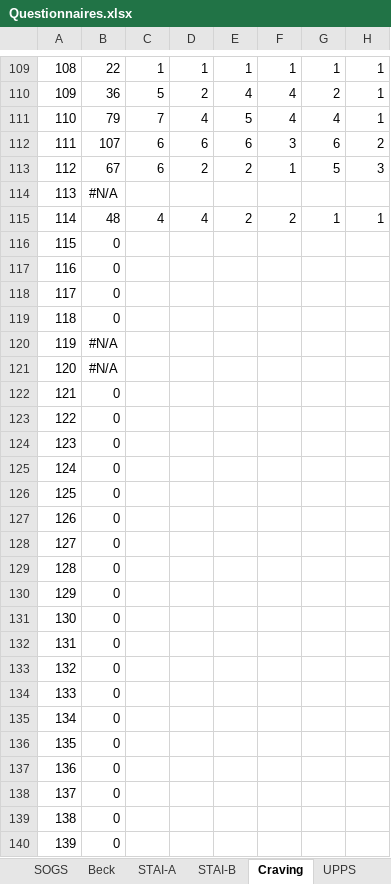
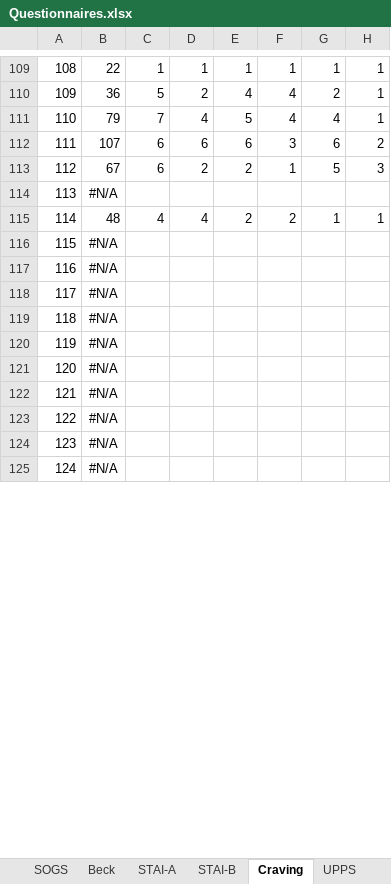
Before and after one commit to FWyckmans/MBMF_Study2, an Excel workbook: Raw_Data/Questionnaires.xlsx, sheet Craving, drawn as a sheet; only a part is shown, gaps mark what is left out; values as stored, in another font and other column widths than the file's, no borders; removed rows and columns are numbered as before the commit, all else as after; rows hold the shown columns only; the diff covers the shown part only; the diff names each change by its address in the sheet, - before the commit and + after, or states it on an @@ line.

```diff
--- a/Raw_Data/Questionnaires.xlsx (sheet Craving)
+++ b/Raw_Data/Questionnaires.xlsx (sheet Craving)
-row 116: 115 | 0
-row 117: 116 | 0
-row 118: 117 | 0
-row 119: 118 | 0
@@ column A renumbered from row 116 down @@
-row 122: 121 | 0
-row 123: 122 | 0
-row 124: 123 | 0
-row 125: 124 | 0
-row 126: 125 | 0
-row 127: 126 | 0
-row 128: 127 | 0
-row 129: 128 | 0
-row 130: 129 | 0
-row 131: 130 | 0
-row 132: 131 | 0
-row 133: 132 | 0
-row 134: 133 | 0
-row 135: 134 | 0
-row 136: 135 | 0
-row 137: 136 | 0
-row 138: 137 | 0
-row 139: 138 | 0
-row 140: 139 | 0
+row 118: 117 | #N/A
+row 119: 118 | #N/A
+row 120: 119 | #N/A
+row 121: 120 | #N/A
+row 122: 121 | #N/A
+row 123: 122 | #N/A
+row 124: 123 | #N/A
+row 125: 124 | #N/A
```
Also changed, not shown: 44 added rows, 30 removed rows and 5 edited cells elsewhere in this sheet, sheet Total, sheet SCL90-R, sheet CoH, sheet UPPS, sheet DSM ALCOOL, sheet AEQ, 11 more sheets, formulas that keep their value, 5 other files.
